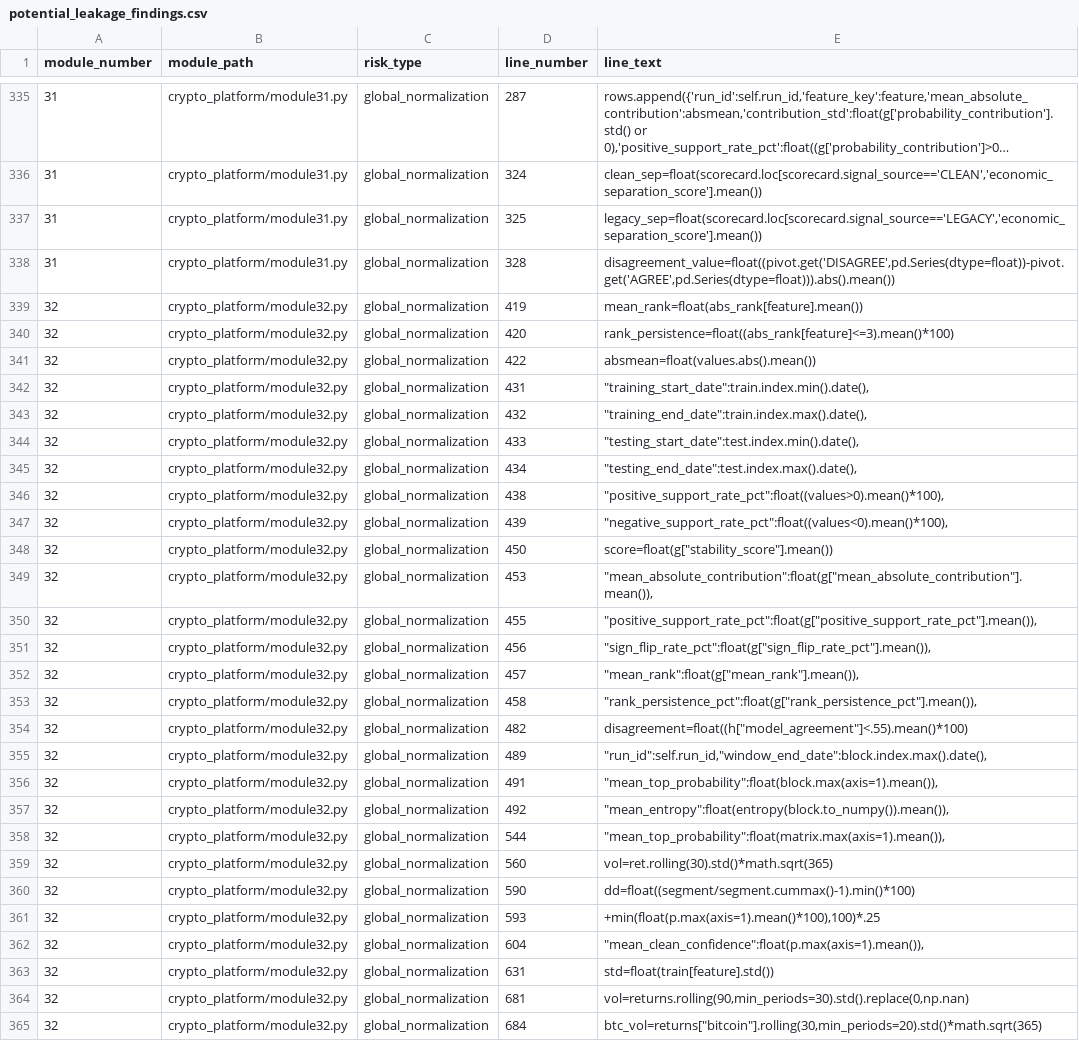
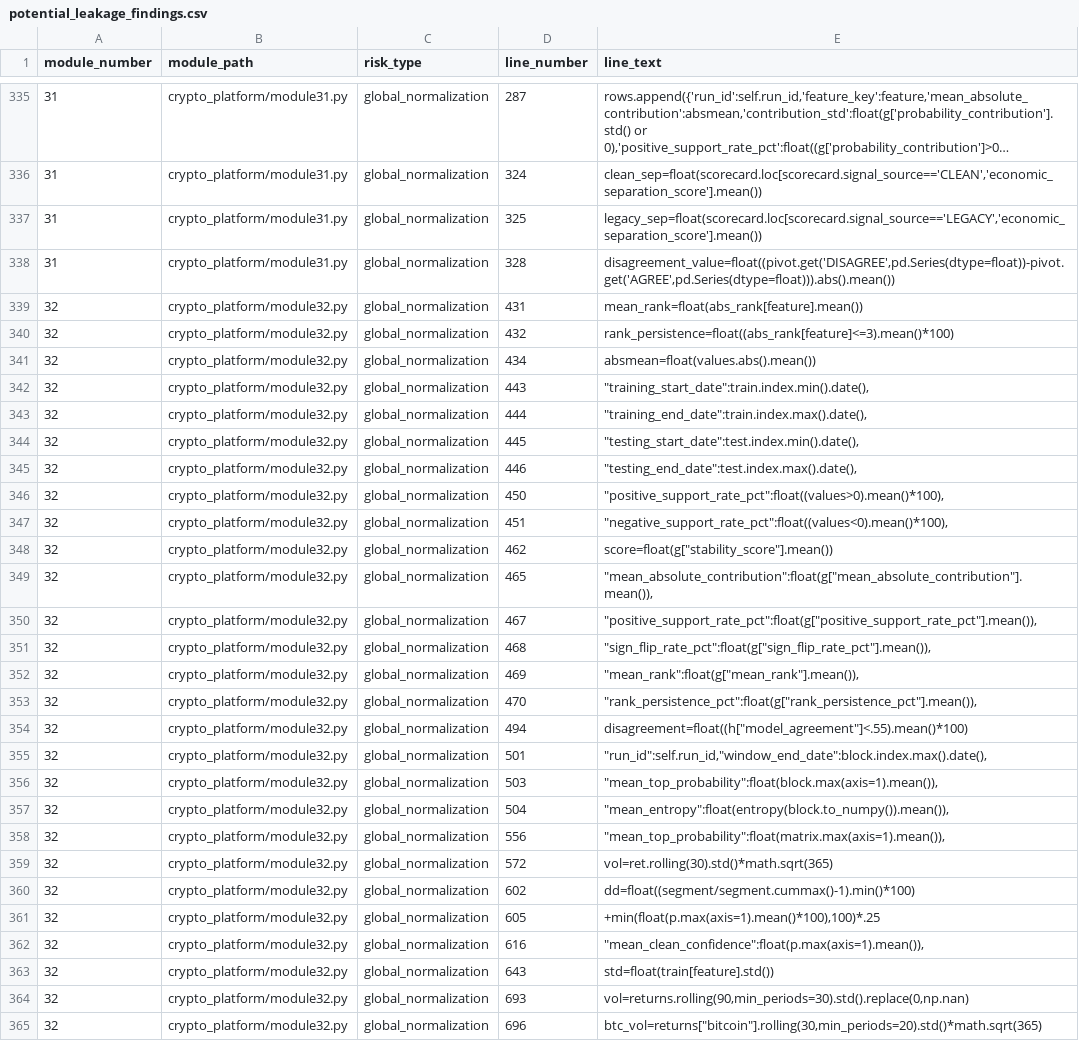
Before and after one commit to dlockar1mtg/CryptoIntelligencePlatform, a CSV file: docs/integration/robustness/potential_leakage_findings.csv, drawn as a sheet; only a part is shown, gaps mark what is left out; long unchanged cells end in …; the diff covers the shown part only; the diff names each change by its address in the sheet, - before the commit and + after, or states it on an @@ line.

```diff
--- a/docs/integration/robustness/potential_leakage_findings.csv
+++ b/docs/integration/robustness/potential_leakage_findings.csv
-D339 (line_number): 419
+D339 (line_number): 431
-D340 (line_number): 420
+D340 (line_number): 432
-D341 (line_number): 422
+D341 (line_number): 434
-D342 (line_number): 431
+D342 (line_number): 443
-D343 (line_number): 432
+D343 (line_number): 444
-D344 (line_number): 433
+D344 (line_number): 445
-D345 (line_number): 434
+D345 (line_number): 446
-D346 (line_number): 438
+D346 (line_number): 450
-D347 (line_number): 439
+D347 (line_number): 451
-D348 (line_number): 450
+D348 (line_number): 462
-D349 (line_number): 453
+D349 (line_number): 465
-D350 (line_number): 455
+D350 (line_number): 467
-D351 (line_number): 456
+D351 (line_number): 468
-D352 (line_number): 457
+D352 (line_number): 469
-D353 (line_number): 458
+D353 (line_number): 470
-D354 (line_number): 482
+D354 (line_number): 494
-D355 (line_number): 489
+D355 (line_number): 501
-D356 (line_number): 491
+D356 (line_number): 503
-D357 (line_number): 492
+D357 (line_number): 504
-D358 (line_number): 544
+D358 (line_number): 556
-D359 (line_number): 560
+D359 (line_number): 572
-D360 (line_number): 590
+D360 (line_number): 602
-D361 (line_number): 593
+D361 (line_number): 605
-D362 (line_number): 604
+D362 (line_number): 616
-D363 (line_number): 631
+D363 (line_number): 643
-D364 (line_number): 681
+D364 (line_number): 693
-D365 (line_number): 684
+D365 (line_number): 696
```
Also changed, not shown: 10 edited cells elsewhere in this file, docs/integration/robustness/capability_evidence.csv, 14 other files.
